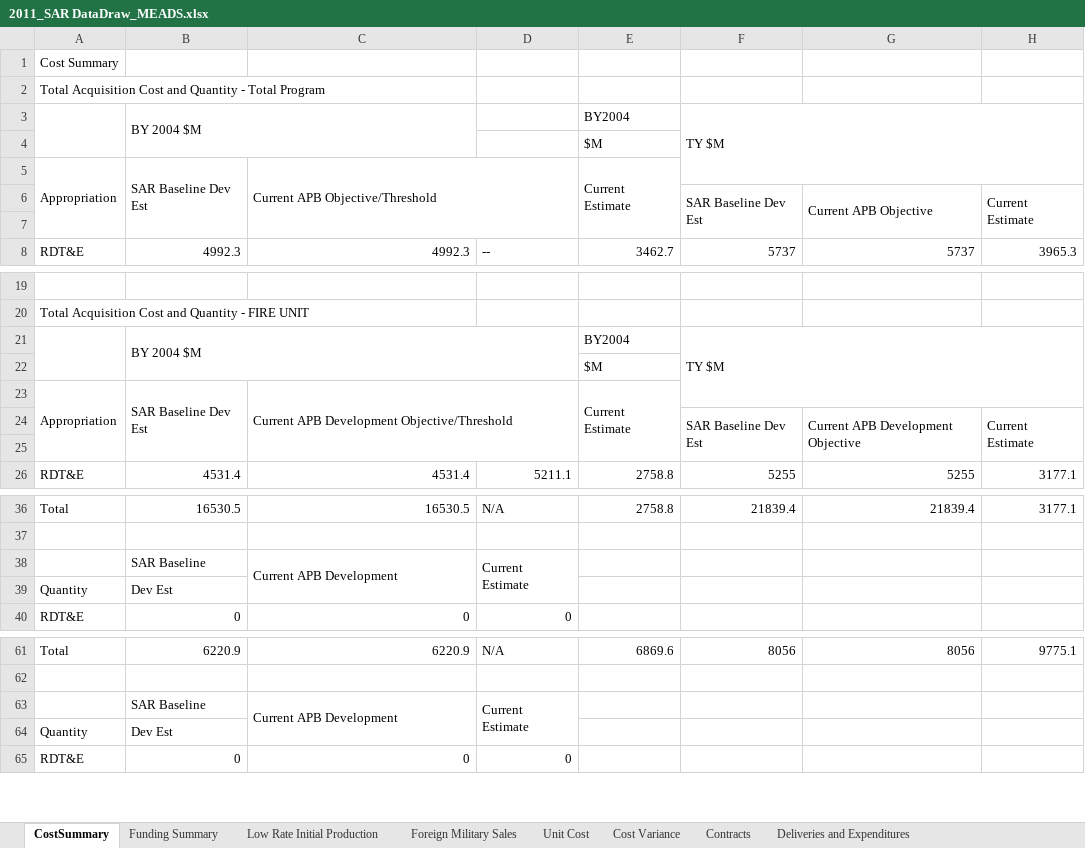
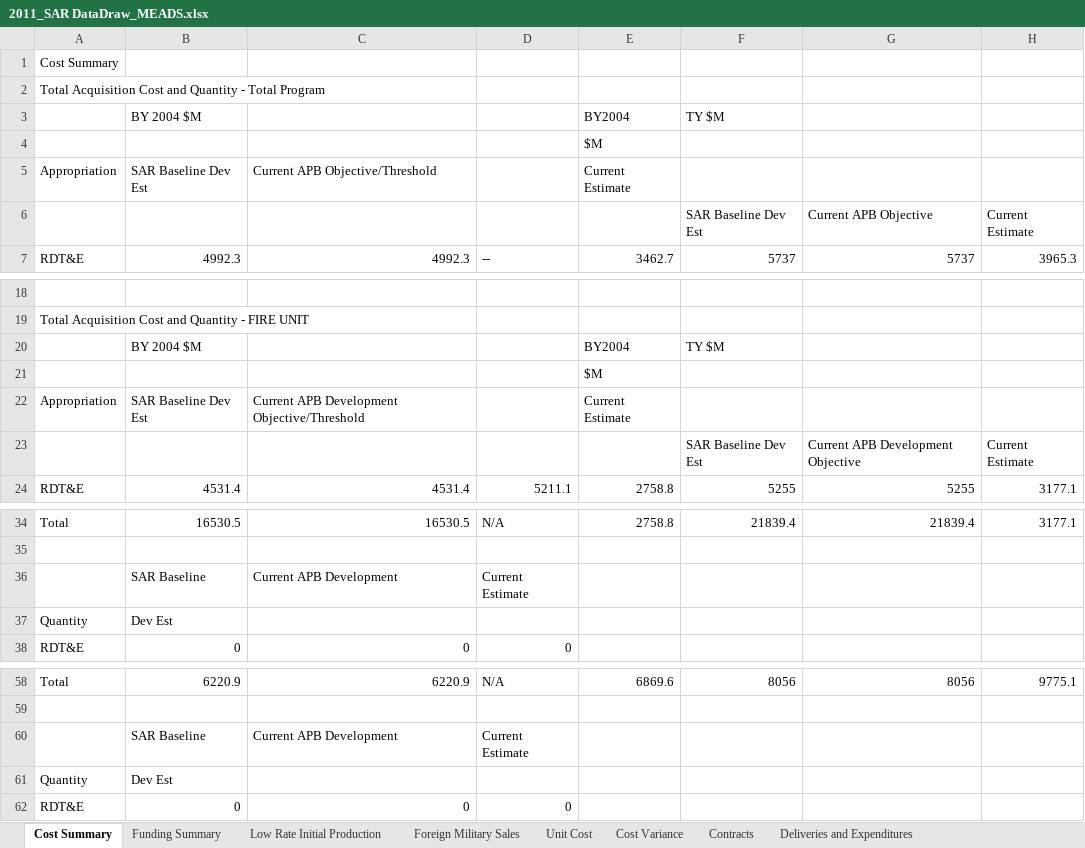
Before and after one commit to CSISdefense/R-scripts-and-data, an Excel workbook: FOIA SAR data/MEADS/2011_SAR DataDraw_MEADS.xlsx, sheet Cost Summary, drawn as a sheet; only a part is shown, gaps mark what is left out; values as stored, in another font and other column widths than the file's, no cell formats; removed rows and columns are numbered as before the commit, all else as after; the diff covers the shown part only; the diff names each change by its address in the sheet, - before the commit and + after, or states it on an @@ line.

Commit message:
Changes in handling of rows/columns

```diff
--- a/FOIA SAR data/MEADS/2011_SAR DataDraw_MEADS.xlsx (sheet Cost Summary)
+++ b/FOIA SAR data/MEADS/2011_SAR DataDraw_MEADS.xlsx (sheet Cost Summary)
-sheet tab: CostSummary
+sheet tab: Cost Summary
-A3:A4 merged
-B3:C4 merged
-F3:H5 merged
-A5:A7 merged
-B5:B7 merged
-C5:D7 merged
-E5:E7 merged
-F6:F7 merged
-G6:G7 merged
-H6:H7 merged
-row 7: (empty)
-A21:A22 merged
-B21:D22 merged
-F21:H23 merged
-A23:A25 merged
-B23:B25 merged
-C23:D25 merged
-E23:E25 merged
-F24:F25 merged
-G24:G25 merged
-H24:H25 merged
-row 25: (empty)
-C38:C39 merged
-D38:D39 merged
-C63:C64 merged
-D63:D64 merged
```
Also changed, not shown: 1 removed row and merged cells elsewhere in this sheet, cell formats, FOIA SAR data/MEADS/2013 SAR MEADS Data Draw.xlsx, FOIA SAR data/NATO AGS/RQ4 Data Draw.xlsx, 40 other files.
